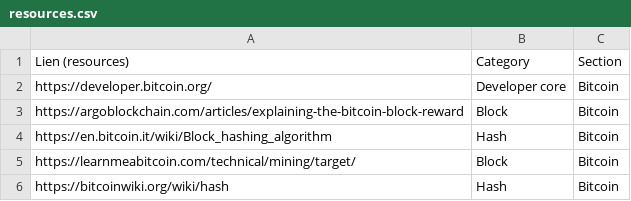
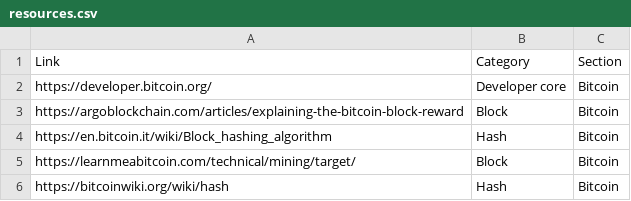
Before and after one commit to Encyclochain/Encyclochain, a CSV file: prisma/resources.csv, drawn as a sheet; only a part is shown.

```diff
--- a/prisma/resources.csv
+++ b/prisma/resources.csv
@@ -1,2 +1,2 @@
-Lien (resources),Category,Section
+Link,Category,Section
 https://developer.bitcoin.org/,Developer core,Bitcoin
```
Also changed, not shown: 21 other files.
